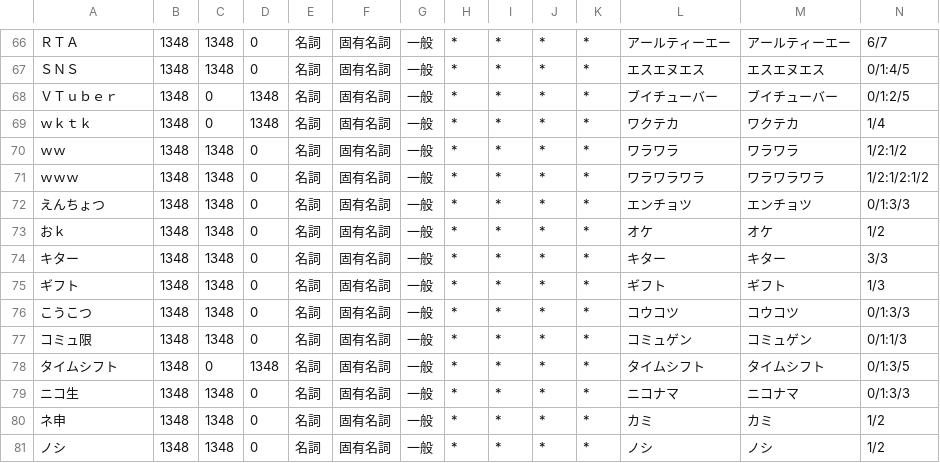
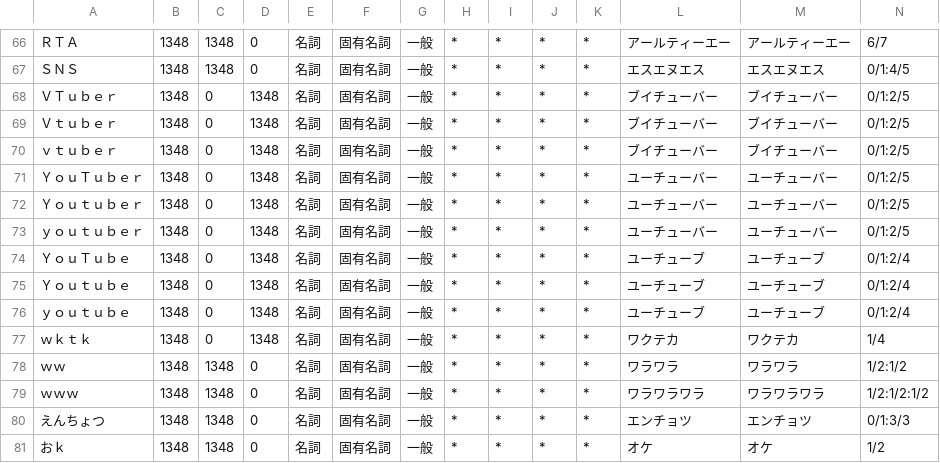
Before and after one commit to n-air-app/n-voice-package, a CSV file: n-voice/user.csv, drawn as a sheet; only a part is shown, gaps mark what is left out; the shorter side is filled out with more unchanged rows; rows hold the shown columns only; the diff names each change by its address in the sheet, - before the commit and + after, or states it on an @@ line.

```diff
--- a/n-voice/user.csv
+++ b/n-voice/user.csv
+row 69: Ｖｔｕｂｅｒ | 1348 | 0 | 1348 | 名詞 | 固有名詞 | 一般 | * | * | * | * | ブイチューバー | ブイチューバー | 0/1:2/5
+row 70: ｖｔｕｂｅｒ | 1348 | 0 | 1348 | 名詞 | 固有名詞 | 一般 | * | * | * | * | ブイチューバー | ブイチューバー | 0/1:2/5
+row 71: ＹｏｕＴｕｂｅｒ | 1348 | 0 | 1348 | 名詞 | 固有名詞 | 一般 | * | * | * | * | ユーチューバー | ユーチューバー | 0/1:2/5
+row 72: Ｙｏｕｔｕｂｅｒ | 1348 | 0 | 1348 | 名詞 | 固有名詞 | 一般 | * | * | * | * | ユーチューバー | ユーチューバー | 0/1:2/5
+row 73: ｙｏｕｔｕｂｅｒ | 1348 | 0 | 1348 | 名詞 | 固有名詞 | 一般 | * | * | * | * | ユーチューバー | ユーチューバー | 0/1:2/5
+row 74: ＹｏｕＴｕｂｅ | 1348 | 0 | 1348 | 名詞 | 固有名詞 | 一般 | * | * | * | * | ユーチューブ | ユーチューブ | 0/1:2/4
+row 75: Ｙｏｕｔｕｂｅ | 1348 | 0 | 1348 | 名詞 | 固有名詞 | 一般 | * | * | * | * | ユーチューブ | ユーチューブ | 0/1:2/4
+row 76: ｙｏｕｔｕｂｅ | 1348 | 0 | 1348 | 名詞 | 固有名詞 | 一般 | * | * | * | * | ユーチューブ | ユーチューブ | 0/1:2/4
```
Also changed, not shown: 1 other file.
